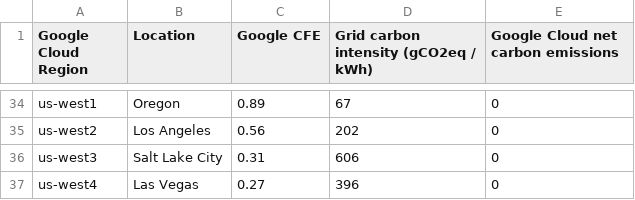
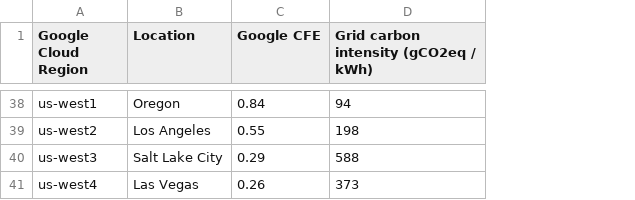
Before and after one commit to Cyclenerd/google-cloud-compute-machine-types, a CSV file: regions/carbon.csv, drawn as a sheet; only a part is shown, gaps mark what is left out; removed rows and columns are numbered as before the commit, all else as after; the diff covers the shown part only; the diff names each change by its address in the sheet, - before the commit and + after, or states it on an @@ line.

Commit message:
2023 carbon data

```diff
--- a/regions/carbon.csv
+++ b/regions/carbon.csv
-column E, row 1: Google Cloud net carbon emissions; rows 34-37: all 0
-C38 (Google CFE): 0.89
+C38 (Google CFE): 0.84
-D38: 67
+D38: 94
-C39 (Google CFE): 0.56
+C39 (Google CFE): 0.55
-D39: 202
+D39: 198
-C40 (Google CFE): 0.31
+C40 (Google CFE): 0.29
-D40: 606
+D40: 588
-C41 (Google CFE): 0.27
+C41 (Google CFE): 0.26
-D41: 396
+D41: 373
```
Also changed, not shown: 5 added rows, 1 removed row and 55 edited cells elsewhere in this file, 2 other files.
